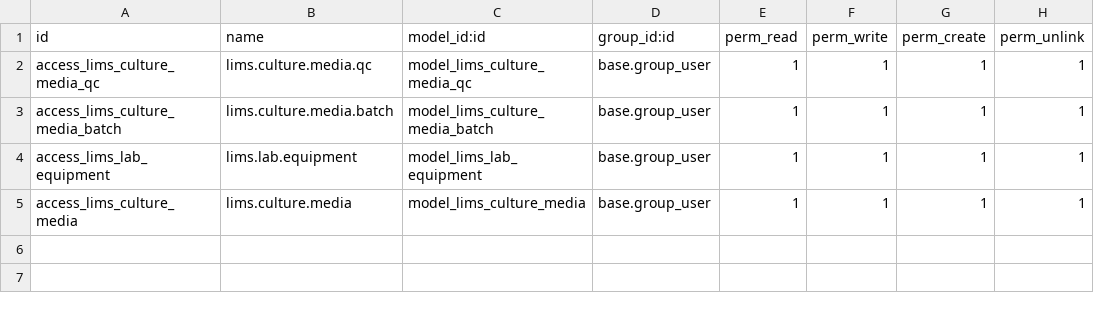
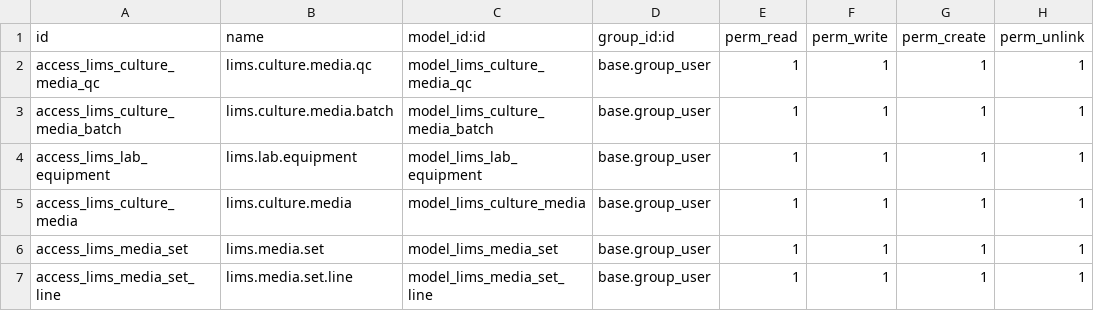
Before and after one commit to Omarmartinez96/odoolims, a CSV file: addons/lims_analysis_config/security/ir.model.access.csv, drawn as a sheet.

```diff
--- a/addons/lims_analysis_config/security/ir.model.access.csv
+++ b/addons/lims_analysis_config/security/ir.model.access.csv
@@ -5 +5,3 @@ access_lims_lab_equipment,lims.lab.equipment,model_lims_lab_equipment,base.group
 access_lims_culture_media,lims.culture.media,model_lims_culture_media,base.group_user,1,1,1,1
+access_lims_media_set,lims.media.set,model_lims_media_set,base.group_user,1,1,1,1
+access_lims_media_set_line,lims.media.set.line,model_lims_media_set_line,base.group_user,1,1,1,1
```
Also changed, not shown: 7 other files.
